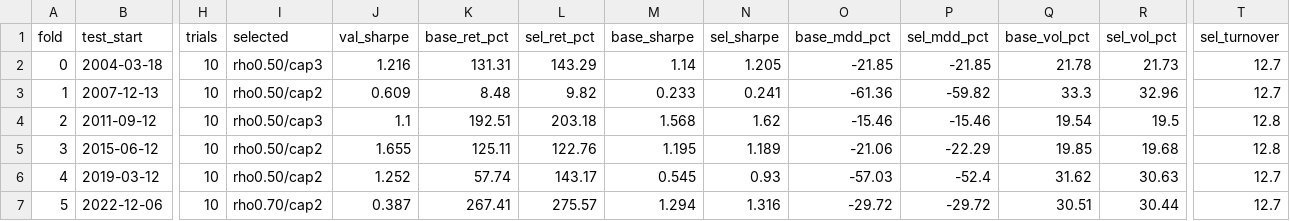
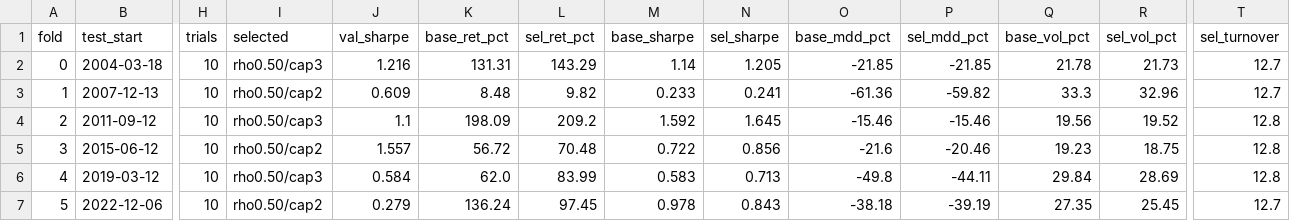
Before and after one commit to hj-code-26/quant_nasq100, a CSV file: research/out/corr_nested.csv, drawn as a sheet; only a part is shown, gaps mark what is left out; the diff names each change by its address in the sheet, - before the commit and + after, or states it on an @@ line.

```diff
--- a/research/out/corr_nested.csv
+++ b/research/out/corr_nested.csv
-K4 (base_ret_pct): 192.51
+K4 (base_ret_pct): 198.09
-L4 (sel_ret_pct): 203.18
+L4 (sel_ret_pct): 209.2
-M4 (base_sharpe): 1.568
+M4 (base_sharpe): 1.592
-N4 (sel_sharpe): 1.62
+N4 (sel_sharpe): 1.645
-Q4 (base_vol_pct): 19.54
+Q4 (base_vol_pct): 19.56
-R4 (sel_vol_pct): 19.5
+R4 (sel_vol_pct): 19.52
-J5 (val_sharpe): 1.655
+J5 (val_sharpe): 1.557
-K5 (base_ret_pct): 125.11
+K5 (base_ret_pct): 56.72
-L5 (sel_ret_pct): 122.76
+L5 (sel_ret_pct): 70.48
-M5 (base_sharpe): 1.195
+M5 (base_sharpe): 0.722
-N5 (sel_sharpe): 1.189
+N5 (sel_sharpe): 0.856
-O5 (base_mdd_pct): -21.06
+O5 (base_mdd_pct): -21.6
-P5 (sel_mdd_pct): -22.29
+P5 (sel_mdd_pct): -20.46
-Q5 (base_vol_pct): 19.85
+Q5 (base_vol_pct): 19.23
-R5 (sel_vol_pct): 19.68
+R5 (sel_vol_pct): 18.75
-I6 (selected): rho0.50/cap2
+I6 (selected): rho0.50/cap3
-J6 (val_sharpe): 1.252
+J6 (val_sharpe): 0.584
-K6 (base_ret_pct): 57.74
+K6 (base_ret_pct): 62.0
-L6 (sel_ret_pct): 143.17
+L6 (sel_ret_pct): 83.99
-M6 (base_sharpe): 0.545
+M6 (base_sharpe): 0.583
-N6 (sel_sharpe): 0.93
+N6 (sel_sharpe): 0.713
-O6 (base_mdd_pct): -57.03
+O6 (base_mdd_pct): -49.8
-P6 (sel_mdd_pct): -52.4
+P6 (sel_mdd_pct): -44.11
-Q6 (base_vol_pct): 31.62
+Q6 (base_vol_pct): 29.84
-R6 (sel_vol_pct): 30.63
+R6 (sel_vol_pct): 28.69
-T6 (sel_turnover): 12.7
+T6 (sel_turnover): 12.8
-I7 (selected): rho0.70/cap2
+I7 (selected): rho0.50/cap2
-J7 (val_sharpe): 0.387
+J7 (val_sharpe): 0.279
-K7 (base_ret_pct): 267.41
+K7 (base_ret_pct): 136.24
-L7 (sel_ret_pct): 275.57
+L7 (sel_ret_pct): 97.45
-M7 (base_sharpe): 1.294
+M7 (base_sharpe): 0.978
-N7 (sel_sharpe): 1.316
+N7 (sel_sharpe): 0.843
-O7 (base_mdd_pct): -29.72
+O7 (base_mdd_pct): -38.18
-P7 (sel_mdd_pct): -29.72
+P7 (sel_mdd_pct): -39.19
-Q7 (base_vol_pct): 30.51
+Q7 (base_vol_pct): 27.35
-R7 (sel_vol_pct): 30.44
+R7 (sel_vol_pct): 25.45
```
Also changed, not shown: research/out/corr_bootstrap.csv, research/out/corr_cost_sensitivity.csv, 16 other files.
